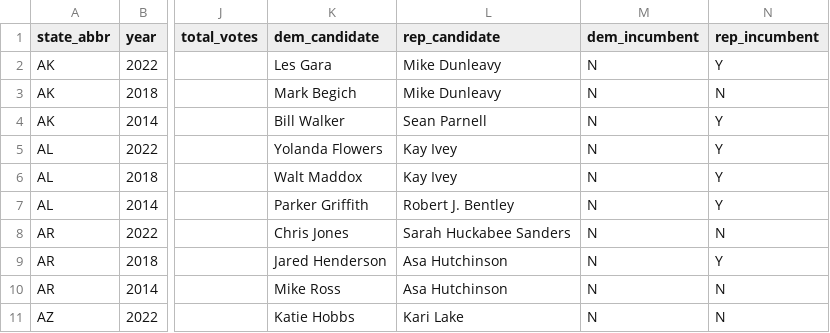
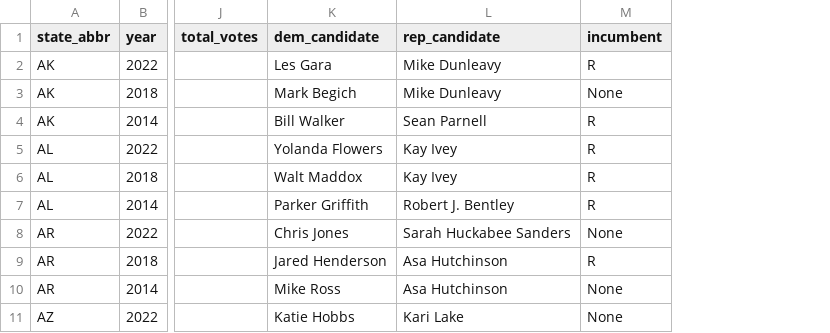
Before and after one commit to rickyawesome99/election-map, a CSV file: data-entry/governor_past_results.csv, drawn as a sheet; only a part is shown, gaps mark what is left out; removed rows and columns are numbered as before the commit, all else as after; the diff names each change by its address in the sheet, - before the commit and + after, or states it on an @@ line.

```diff
--- a/data-entry/governor_past_results.csv
+++ b/data-entry/governor_past_results.csv
-column M (dem_incumbent), rows 2-11: all N
-column N (rep_incumbent), rows 2-11: Y | N | Y | Y | Y | Y | N | Y | N | N
+column M (incumbent), rows 2-11: R | None | R | R | R | R | None | R | None | None
```
Also changed, not shown: data-entry/governor_seats.csv, data-entry/house_past_results.csv, 14 other files.
